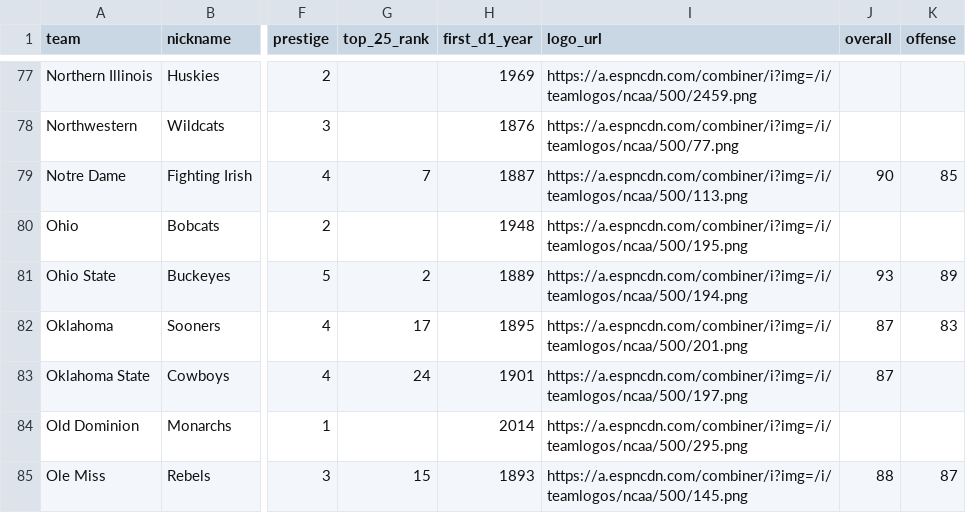
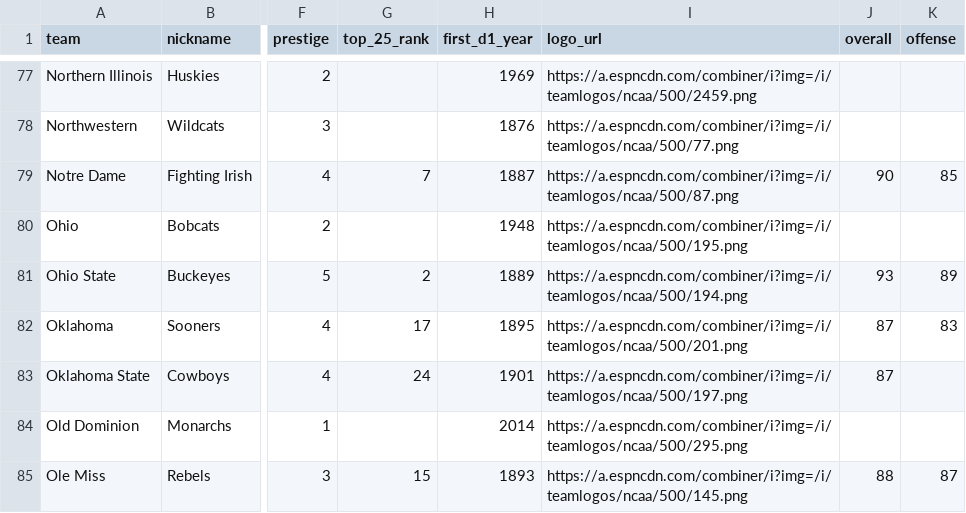
Before and after one commit to GeekySuperset/dynasty-draw, a CSV file: data/teams.csv, drawn as a sheet; only a part is shown, gaps mark what is left out; the diff names each change by its address in the sheet, - before the commit and + after, or states it on an @@ line.

Commit message:
Fixed Notre Dame logo

```diff
--- a/data/teams.csv
+++ b/data/teams.csv
-I79 (logo_url): https://a.espncdn.com/combiner/i?img=/i/teamlogos/ncaa/500/113.png
+I79 (logo_url): https://a.espncdn.com/combiner/i?img=/i/teamlogos/ncaa/500/87.png
```
